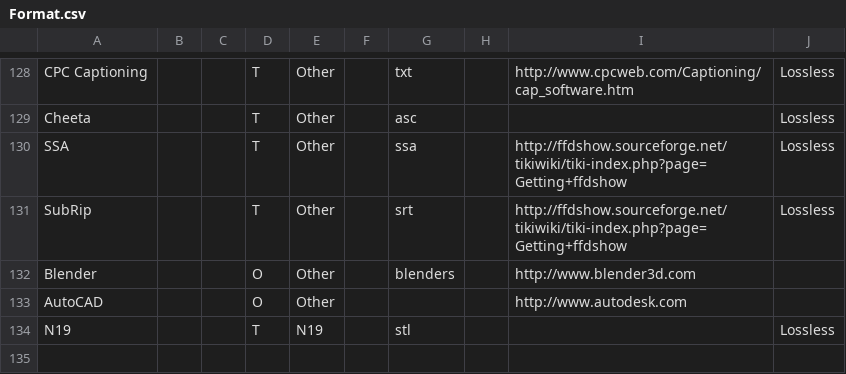
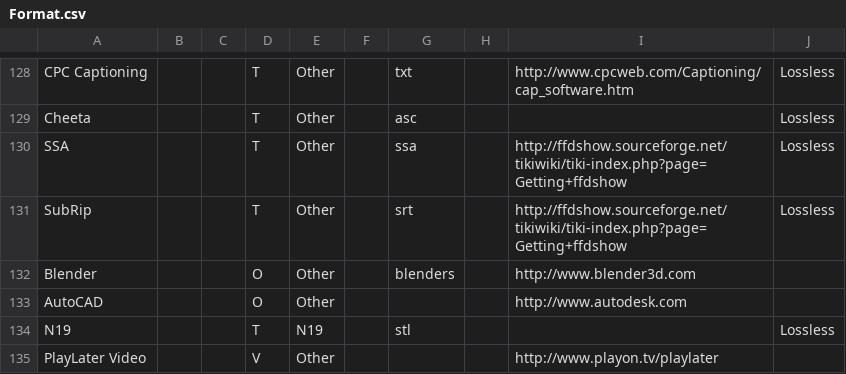
Before and after one commit to beppec56/MediaInfoLib-git_svn, a CSV file: Source/Resource/Text/DataBase/Format.csv, drawn as a sheet; only a part is shown, gaps mark what is left out.

Commit message:
+ PlayLater Video detection
git-svn-id: svn://svn.code.sf.net/p/mediainfo/code/MediaInfoLib/trunk@4981 45c5ae6f-87cc-4fd0-92ee-e4f023fd80da

```diff
--- a/Source/Resource/Text/DataBase/Format.csv
+++ b/Source/Resource/Text/DataBase/Format.csv
@@ -134 +134,2 @@ AutoCAD;;;O;Other;;;;http://www.autodesk.com;
 N19;;;T;N19;;stl;;;Lossless
+PlayLater Video;;;V;Other;;;;http://www.playon.tv/playlater;
```
Also changed, not shown: 2 other files.
